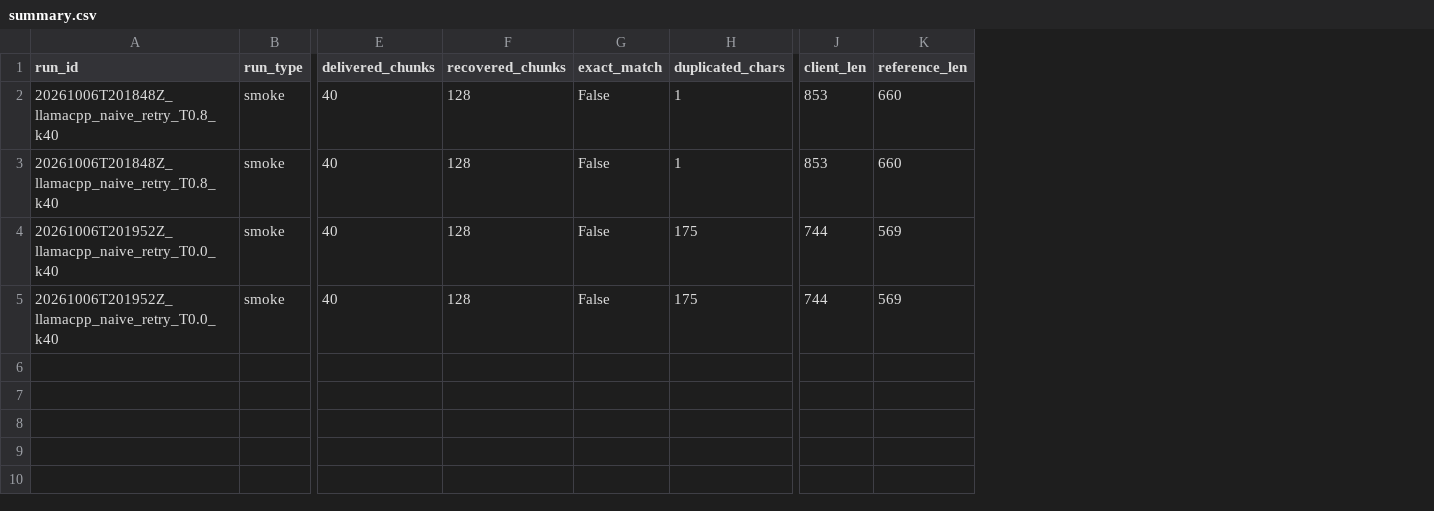
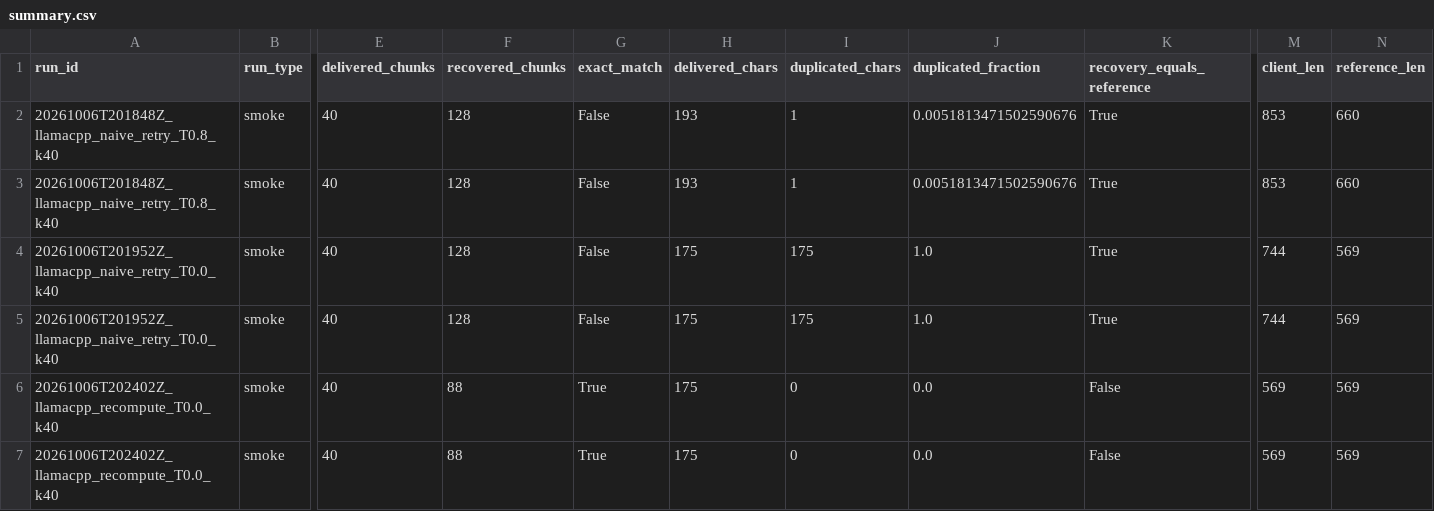
Before and after one commit to rmedipallycic/llm-inference-fault-tolerance, a CSV file: smoke_tests/summary.csv, drawn as a sheet; only a part is shown, gaps mark what is left out; rows hold the shown columns only; the diff names each change by its address in the sheet, - before the commit and + after, or states it on an @@ line.

Commit message:
Regenerate smoke summary: all three smoke runs incl. recompute, current metrics

```diff
--- a/smoke_tests/summary.csv
+++ b/smoke_tests/summary.csv
+column H (delivered_chars), rows 2-5: 193 | 193 | 175 | 175
+column J (duplicated_fraction), rows 2-5: 0.0051813471502590676 | 0.0051813471502590676 | 1.0 | 1.0
+column K (recovery_equals_reference), rows 2-5: all True
+row 6: 20261006T202402Z_llamacpp_recompute_T0.0_k40 | smoke | 40 | 88 | True | 175 | 0 | 0.0 | False | 569 | 569
+row 7: 20261006T202402Z_llamacpp_recompute_T0.0_k40 | smoke | 40 | 88 | True | 175 | 0 | 0.0 | False | 569 | 569
```
